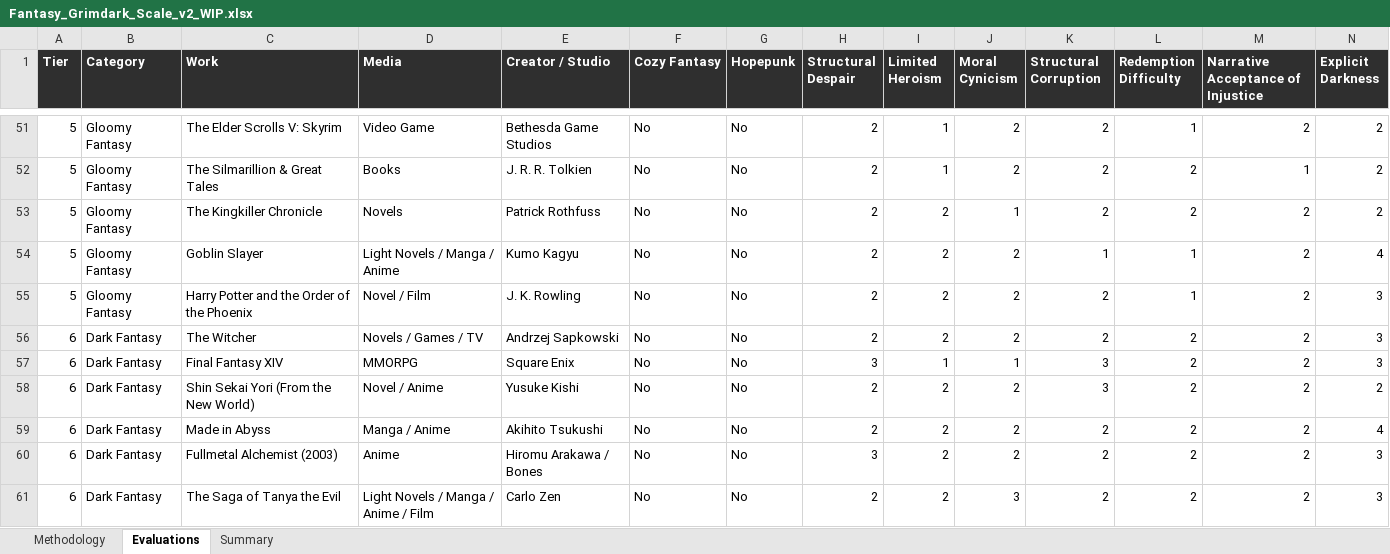
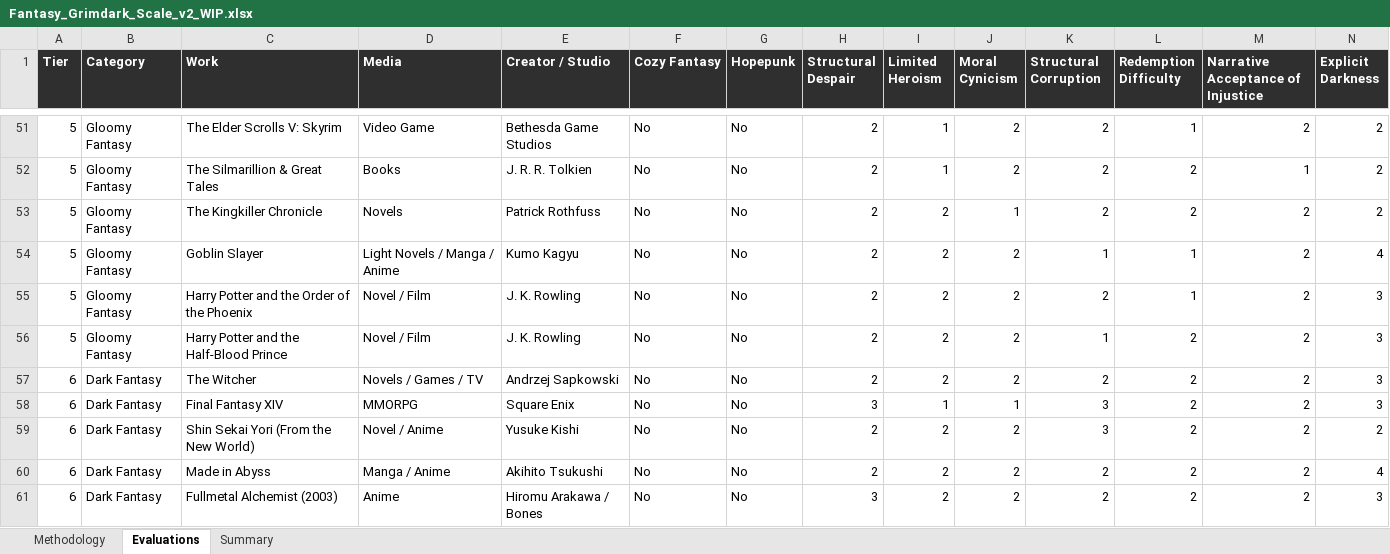
Before and after one commit to refo44/fantasy-darkness-scale, an Excel workbook: Fantasy_Grimdark_Scale_v2_WIP.xlsx, sheet Evaluations, drawn as a sheet; only a part is shown, gaps mark what is left out; the shorter side is filled out with more unchanged rows; values as stored, in another font and other column widths than the file's, no borders; rows hold the shown columns only; the diff names each change by its address in the sheet, - before the commit and + after, or states it on an @@ line.

Commit message:
Update scoring for Harry Potter and the Half-Blood Prince in SCORING_RECORD.md, establishing a new tier 5 classification with a final score of 5.8875. Adjustments made to various criteria, including structural despair and moral cynicism, to accurately reflect the book's thematic complexities. Update ADDITIONS_LOG.md to include the new tier status and rationale for scoring decisions.

```diff
--- a/Fantasy_Grimdark_Scale_v2_WIP.xlsx (sheet Evaluations)
+++ b/Fantasy_Grimdark_Scale_v2_WIP.xlsx (sheet Evaluations)
+row 56: 5 | Gloomy Fantasy | Harry Potter and the Half-Blood Prince | Novel / Film | J. K. Rowling | No | No | 2 | 2 | 2 | 1 | 2 | 2 | 3
```
Also changed, not shown: sheet Summary, 2 other files.
